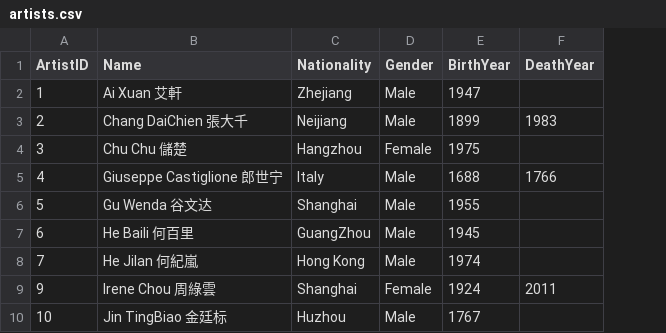
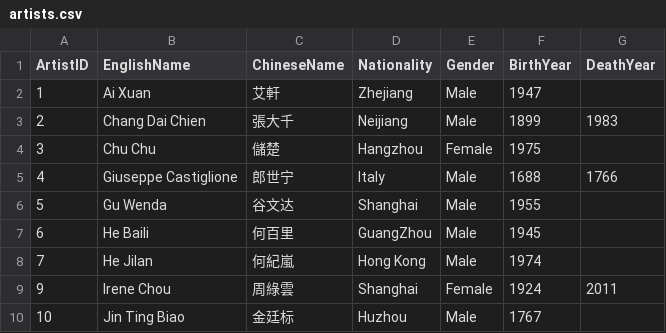
Before and after one commit to k20035130/myblog, a CSV file: _data/artists.csv, drawn as a sheet; only a part is shown; removed rows and columns are numbered as before the commit, all else as after; the diff names each change by its address in the sheet, - before the commit and + after, or states it on an @@ line.

```diff
--- a/_data/artists.csv
+++ b/_data/artists.csv
-column B (Name), rows 2-10: Ai Xuan 艾軒 | Chang DaiChien 張大千 | Chu Chu 儲楚 | Giuseppe Castiglione 郎世宁 | Gu Wenda 谷文达 | He Baili 何百里 | He Jilan 何紀嵐 | Irene Chou 周綠雲 | Jin TingBiao 金廷标
+column B (EnglishName), rows 2-10: Ai Xuan | Chang Dai Chien | Chu Chu | Giuseppe Castiglione | Gu Wenda | He Baili | He Jilan | Irene Chou | Jin Ting Biao
+column C (ChineseName), rows 2-10: 艾軒 | 張大千 | 儲楚 | 郎世宁 | 谷文达 | 何百里 | 何紀嵐 | 周綠雲 | 金廷标
```
Also changed, not shown: 14 other files.
